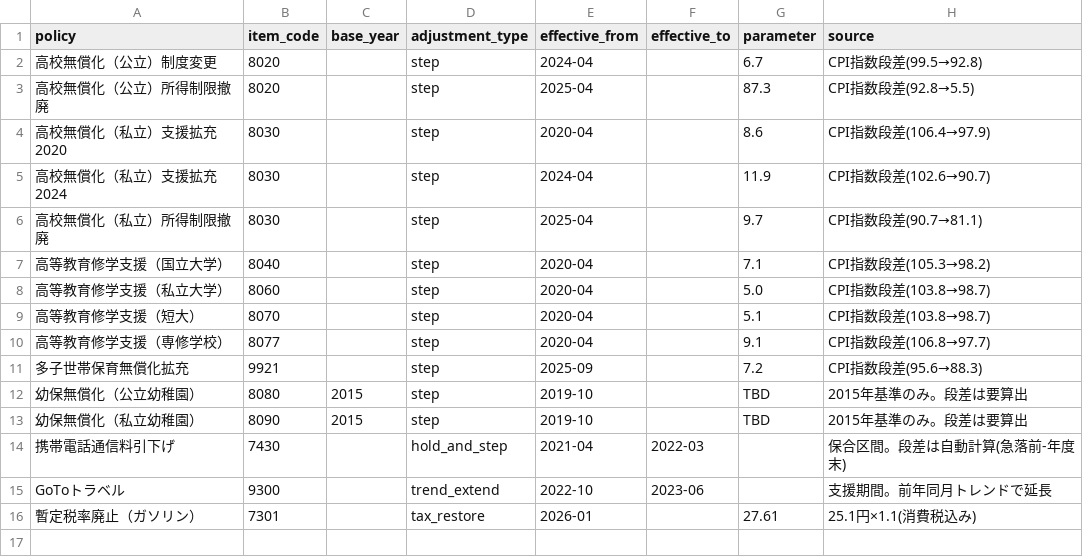
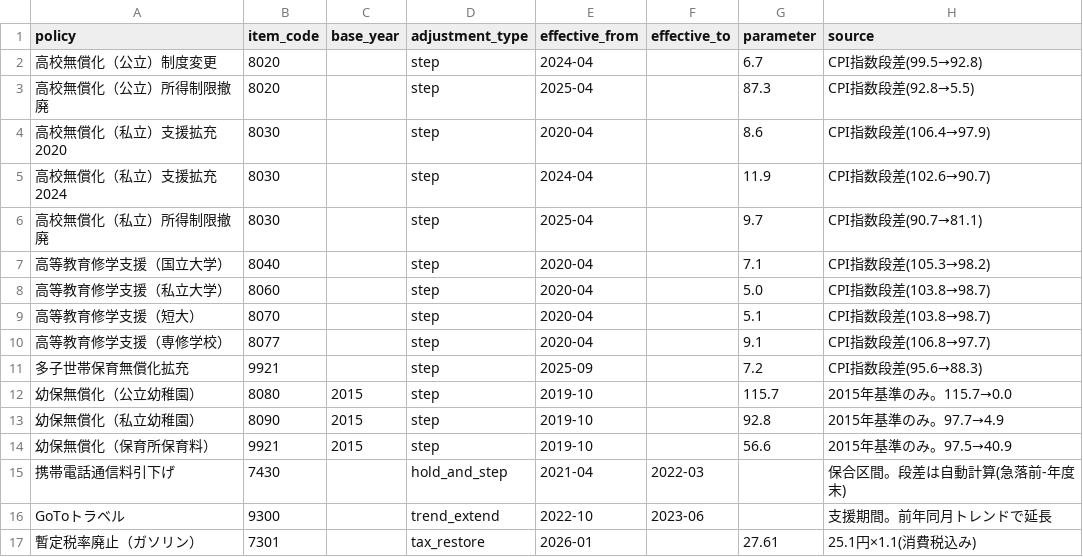
Before and after one commit to rh-moto/boj-cpi-adjusted, a CSV file: data/policy_params/policy_events.csv, drawn as a sheet.

```diff
--- a/data/policy_params/policy_events.csv
+++ b/data/policy_params/policy_events.csv
@@ -11,4 +11,5 @@ policy,item_code,base_year,adjustment_type,effective_from,effective_to,parameter
 多子世帯保育無償化拡充,9921,,step,2025-09,,7.2,CPI指数段差(95.6→88.3)
-幼保無償化（公立幼稚園）,8080,2015,step,2019-10,,TBD,2015年基準のみ。段差は要算出
-幼保無償化（私立幼稚園）,8090,2015,step,2019-10,,TBD,2015年基準のみ。段差は要算出
+幼保無償化（公立幼稚園）,8080,2015,step,2019-10,,115.7,2015年基準のみ。115.7→0.0
+幼保無償化（私立幼稚園）,8090,2015,step,2019-10,,92.8,2015年基準のみ。97.7→4.9
+幼保無償化（保育所保育料）,9921,2015,step,2019-10,,56.6,2015年基準のみ。97.5→40.9
 携帯電話通信料引下げ,7430,,hold_and_step,2021-04,2022-03,,保合区間。段差は自動計算(急落前-年度末)
```
